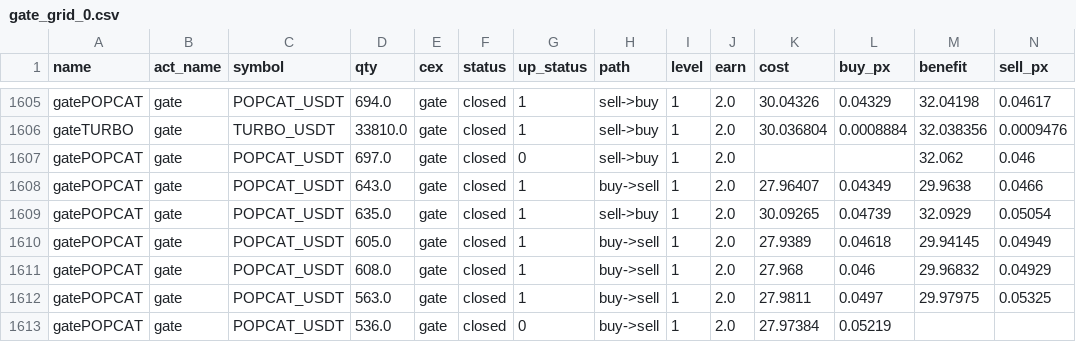
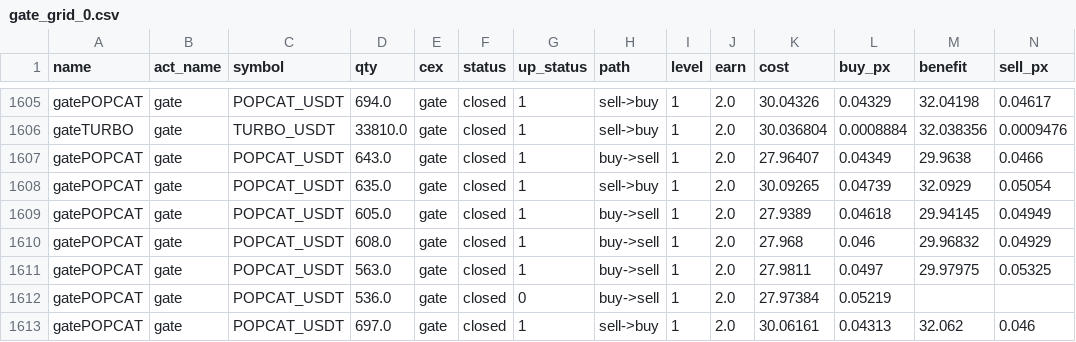
Before and after one commit to meme2046/data, a CSV file: gate_grid_0.csv, drawn as a sheet; only a part is shown, gaps mark what is left out; removed rows and columns are numbered as before the commit, all else as after; rows hold the shown columns only; the diff names each change by its address in the sheet, - before the commit and + after, or states it on an @@ line.

Commit message:
auto-sync

```diff
--- a/gate_grid_0.csv
+++ b/gate_grid_0.csv
-row 1607: gatePOPCAT | gate | POPCAT_USDT | 697.0 | gate | closed | 0 | sell->buy | 1 | 2.0 |  |  | 32.062 | 0.046
+row 1613: gatePOPCAT | gate | POPCAT_USDT | 697.0 | gate | closed | 1 | sell->buy | 1 | 2.0 | 30.06161 | 0.04313 | 32.062 | 0.046
```
